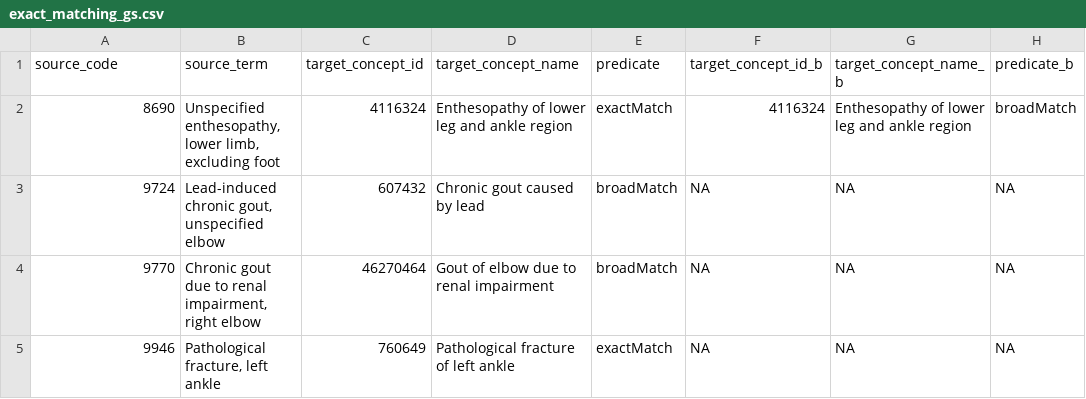
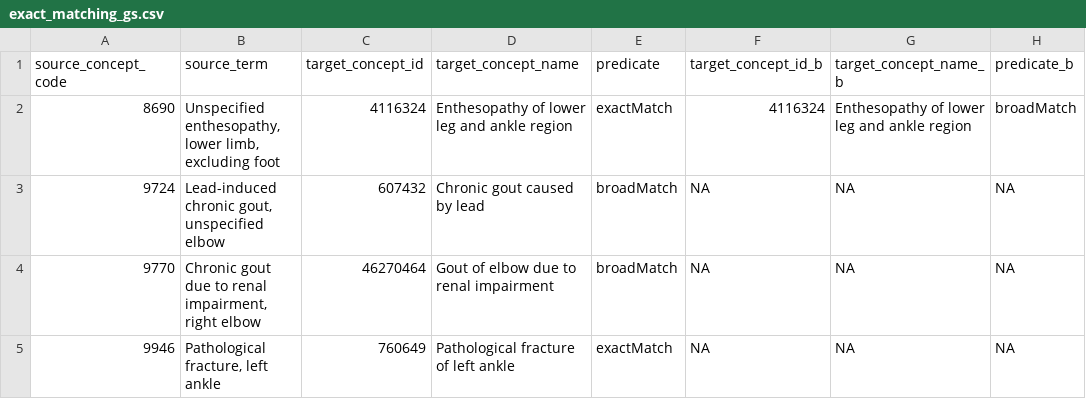
Before and after one commit to OHDSI/Ariadne, a CSV file: data/gold_standards/exact_matching_gs.csv, drawn as a sheet; only a part is shown.

Commit message:
refactoring and/or and adding source context

```diff
--- a/data/gold_standards/exact_matching_gs.csv
+++ b/data/gold_standards/exact_matching_gs.csv
@@ -1,2 +1,2 @@
-source_code,source_term,target_concept_id,target_concept_name,predicate,target_concept_id_b,target_concept_name_b,predicate_b
+source_concept_code,source_term,target_concept_id,target_concept_name,predicate,target_concept_id_b,target_concept_name_b,predicate_b
 8690,"Unspecified enthesopathy, lower limb, excluding foot",4116324,Enthesopathy of lower leg and ankle region,exactMatch,4116324,Enthesopathy of lower leg and ankle region,broadMatch
```
Also changed, not shown: 7 other files.
